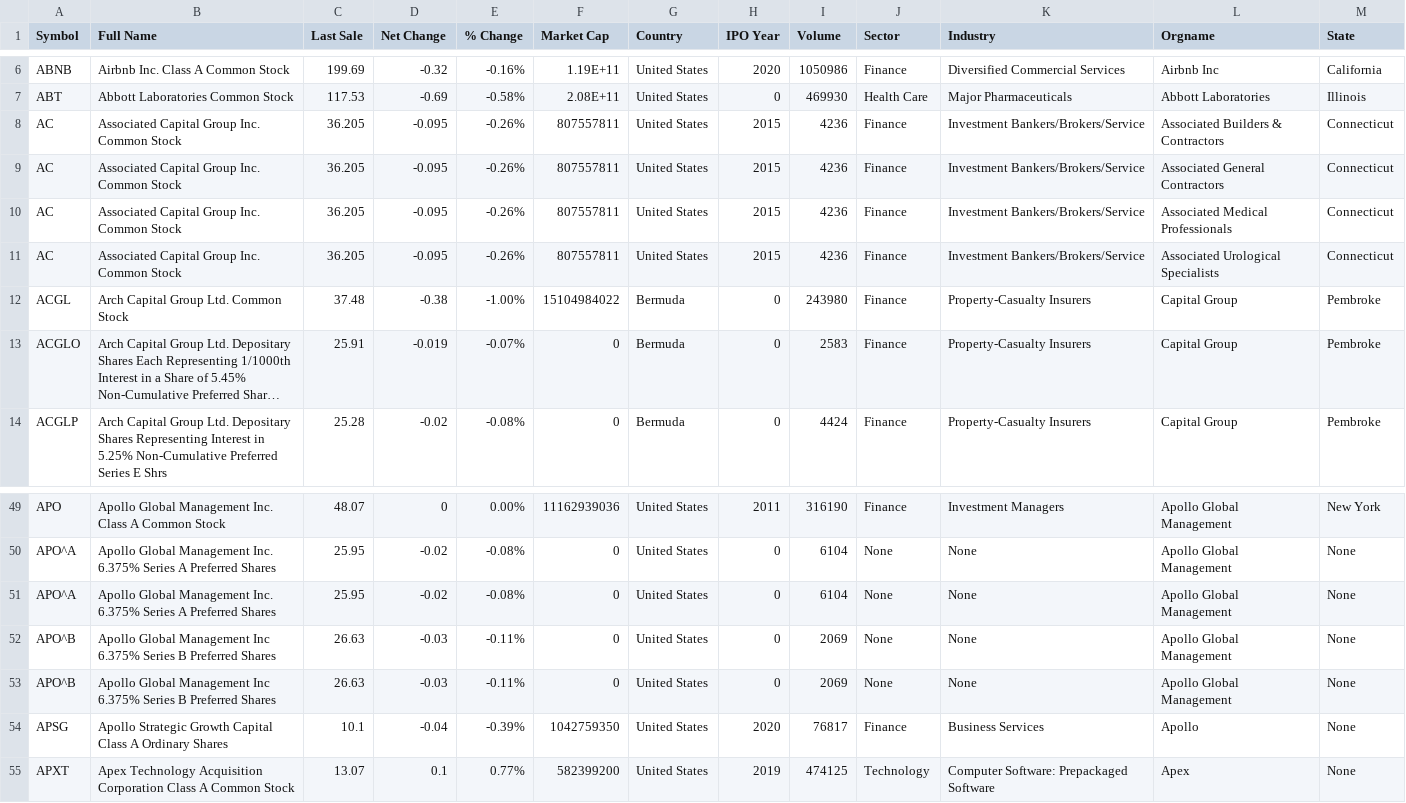
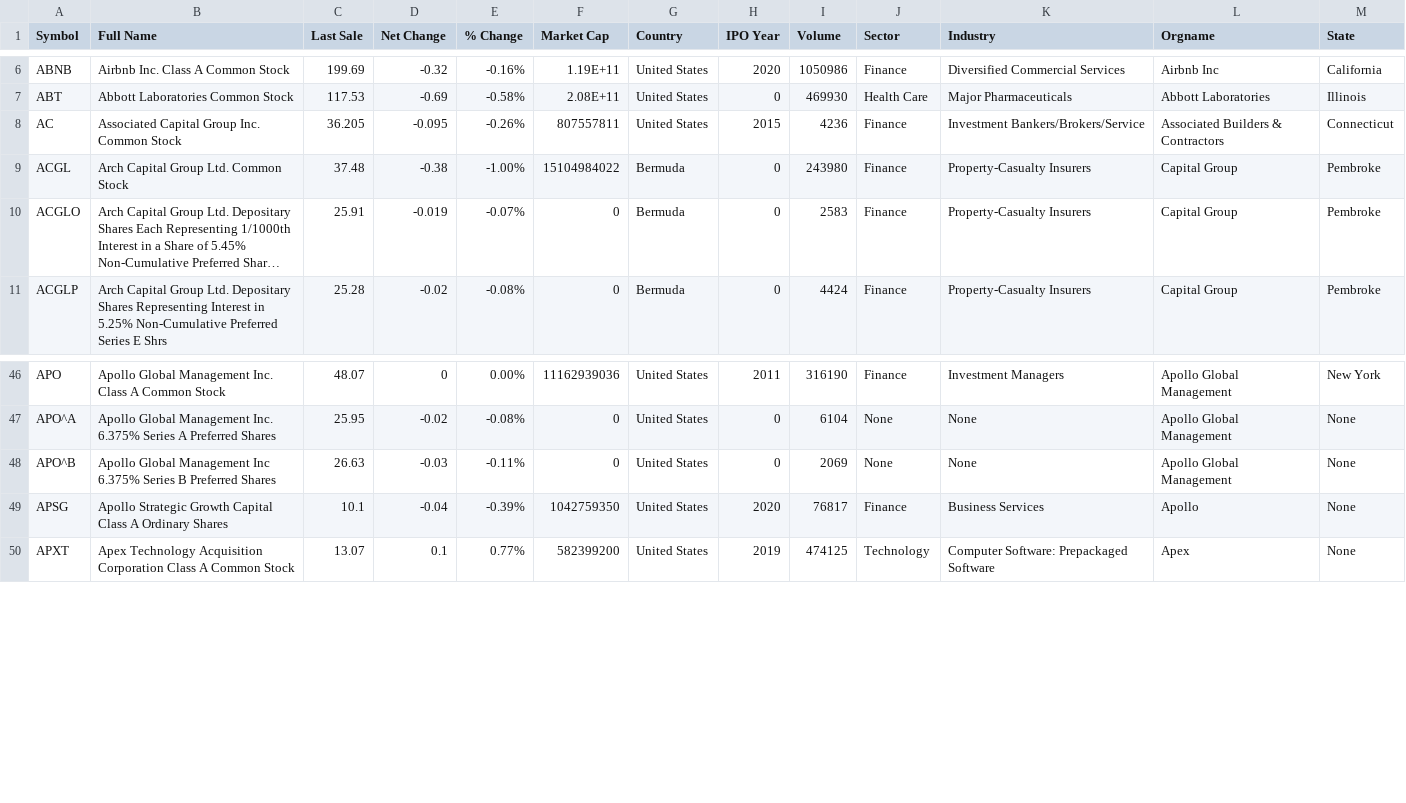
Before and after one commit to kev-liangg/thepoliticalmarket, a CSV file: backend/scripts/stockdb/stockwithstate.csv, drawn as a sheet; only a part is shown, gaps mark what is left out; long unchanged cells end in ….

Commit message:
uploading all the scripts for future-using data generating

```diff
--- a/backend/scripts/stockdb/stockwithstate.csv
+++ b/backend/scripts/stockdb/stockwithstate.csv
@@ -8,5 +8,2 @@ ABT,Abbott Laboratories Common Stock,117.53,-0.69,-0.58%,2.08E+11,United States,
 AC,Associated Capital Group Inc. Common Stock,36.205,-0.095,-0.26%,807557811,United States,2015,4236,Finance,Investment Bankers/Brokers/Service,Associated Builders & Contractors,Connecticut
-AC,Associated Capital Group Inc. Common Stock,36.205,-0.095,-0.26%,807557811,United States,2015,4236,Finance,Investment Bankers/Brokers/Service,Associated General Contractors,Connecticut
-AC,Associated Capital Group Inc. Common Stock,36.205,-0.095,-0.26%,807557811,United States,2015,4236,Finance,Investment Bankers/Brokers/Service,Associated Medical Professionals,Connecticut
-AC,Associated Capital Group Inc. Common Stock,36.205,-0.095,-0.26%,807557811,United States,2015,4236,Finance,Investment Bankers/Brokers/Service,Associated Urological Specialists,Connecticut
 ACGL,Arch Capital Group Ltd. Common Stock,37.48,-0.38,-1.00%,15104984022,Bermuda,0,243980,Finance,Property-Casualty Insurers,Capital Group,Pembroke
@@ -50,4 +47,2 @@ APO,Apollo Global Management Inc. Class A Common Stock,48.07,0,0.00%,11162939036
 APO^A,Apollo Global Management Inc. 6.375% Series A Preferred Shares,25.95,-0.02,-0.08%,0,United States,0,6104,None,None,Apollo Global Management,None
-APO^A,Apollo Global Management Inc. 6.375% Series A Preferred Shares,25.95,-0.02,-0.08%,0,United States,0,6104,None,None,Apollo Global Management,None
-APO^B,Apollo Global Management Inc 6.375% Series B Preferred Shares,26.63,-0.03,-0.11%,0,United States,0,2069,None,None,Apollo Global Management,None
 APO^B,Apollo Global Management Inc 6.375% Series B Preferred Shares,26.63,-0.03,-0.11%,0,United States,0,2069,None,None,Apollo Global Management,None
```
